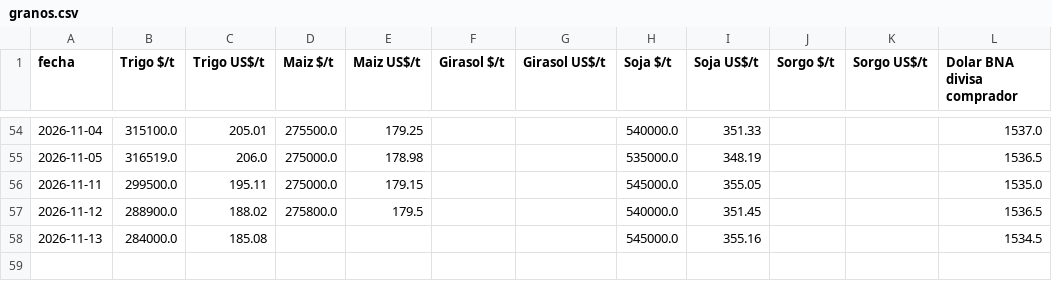
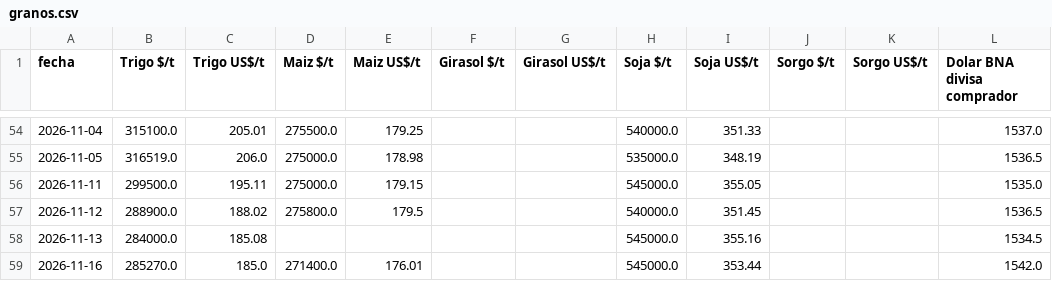
Before and after one commit to jamontedoro/panel-macro, a CSV file: datos/granos.csv, drawn as a sheet; only a part is shown, gaps mark what is left out; the diff names each change by its address in the sheet, - before the commit and + after, or states it on an @@ line.

```diff
--- a/datos/granos.csv
+++ b/datos/granos.csv
+row 59: 2026-11-16 | 285270.0 | 185.0 | 271400.0 | 176.01 |  |  | 545000.0 | 353.44 |  |  | 1542.0
```
Also changed, not shown: datos/control.csv, datos/granos_historico.csv, 2 other files.
